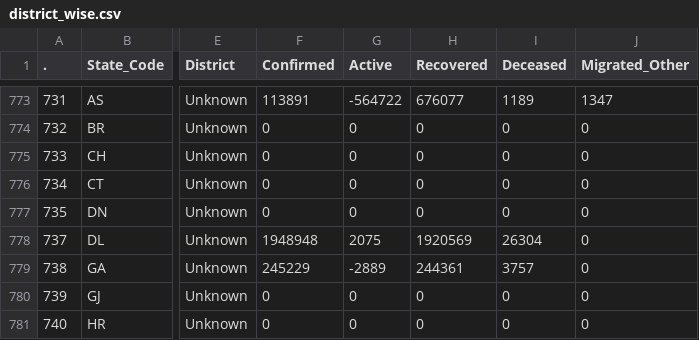
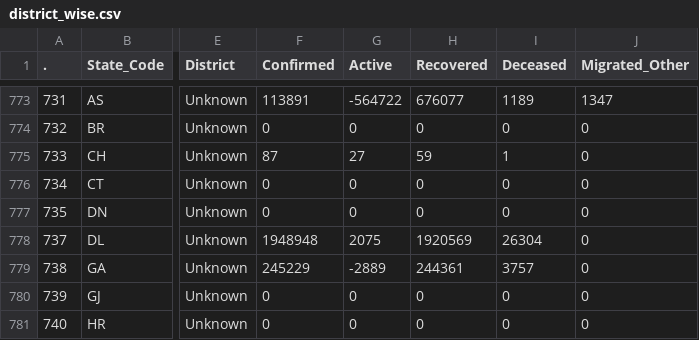
Before and after one commit to datakind-blr/covid19bharat_data, a CSV file: csv/latest/district_wise.csv, drawn as a sheet; only a part is shown, gaps mark what is left out; the diff names each change by its address in the sheet, - before the commit and + after, or states it on an @@ line.

Commit message:
data updated on - Tue Jul 26 22:49:04 IST 2022

```diff
--- a/csv/latest/district_wise.csv
+++ b/csv/latest/district_wise.csv
-F775 (Confirmed): 0
+F775 (Confirmed): 87
-G775 (Active): 0
+G775 (Active): 27
-H775 (Recovered): 0
+H775 (Recovered): 59
-I775 (Deceased): 0
+I775 (Deceased): 1
```
Also changed, not shown: csv/latest/state_wise.csv, csv/latest/state_wise_daily.csv, 10 other files.
